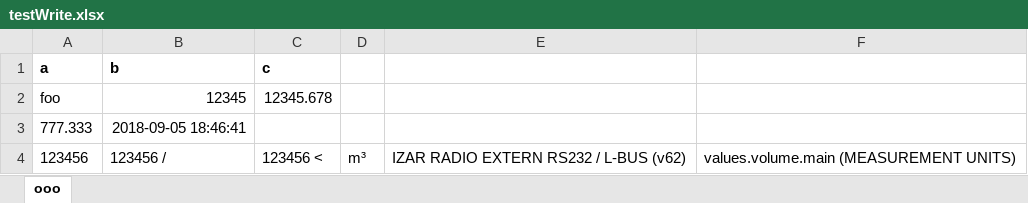
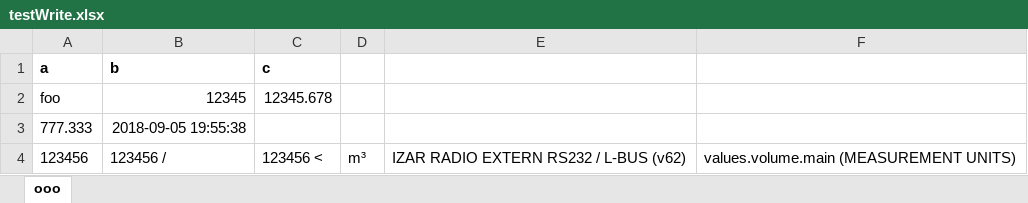
Before and after one commit to charlesfendt/table-impexp, an Excel workbook: io-table-xlsx/testWrite.xlsx, sheet ooo, drawn as a sheet; values as stored, in another font and other column widths than the file's, no borders; the diff names each change by its address in the sheet, - before the commit and + after, or states it on an @@ line.

Commit message:
add support for multi tab in XLSX export

```diff
--- a/io-table-xlsx/testWrite.xlsx (sheet ooo)
+++ b/io-table-xlsx/testWrite.xlsx (sheet ooo)
-B3: 2018-09-05 18:46:41
+B3: 2018-09-05 19:55:38
```
Also changed, not shown: 4 other files.
